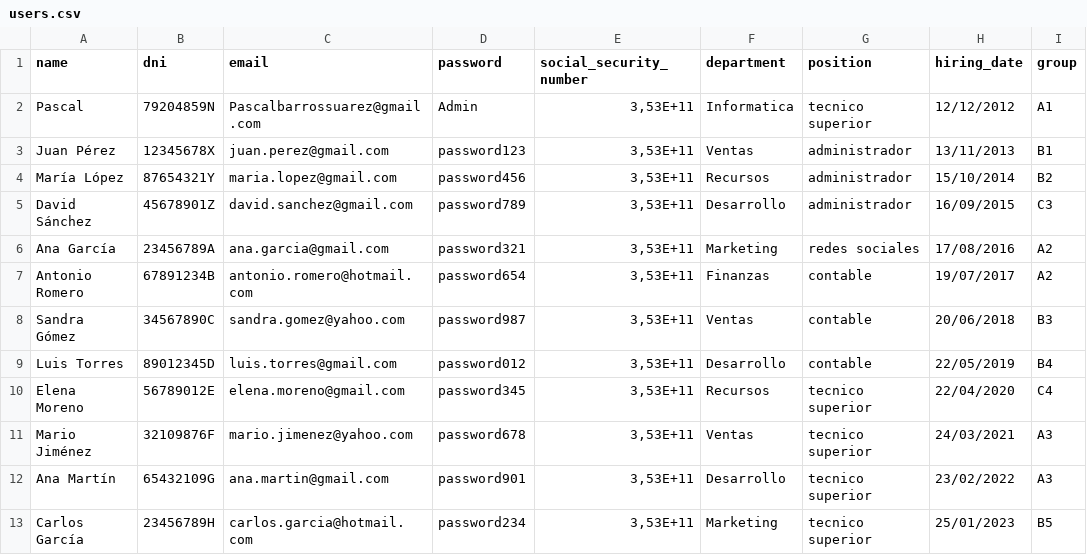
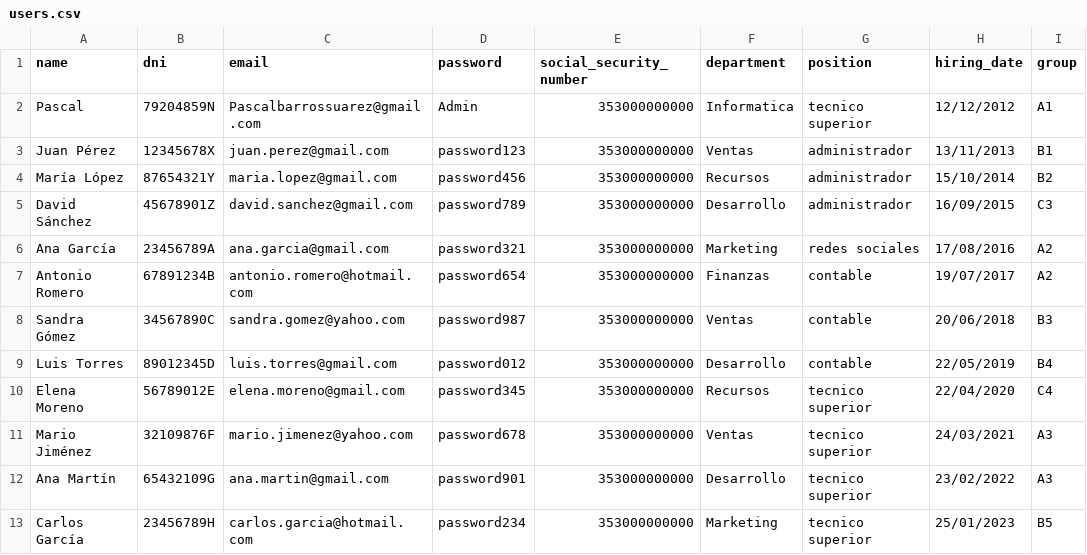
Before and after one commit to Pascal-Barros-Suarez/Mi_Nomina_Online_Ayto_Puerto, a CSV file: public/users.csv, drawn as a sheet; only a part is shown; the diff names each change by its address in the sheet, - before the commit and + after, or states it on an @@ line.

```diff
--- a/public/users.csv
+++ b/public/users.csv
-E2:E13 (social_security_number): 3,53E+11
+E2:E13 (social_security_number): 353000000000
```
Also changed, not shown: 10 other files.
